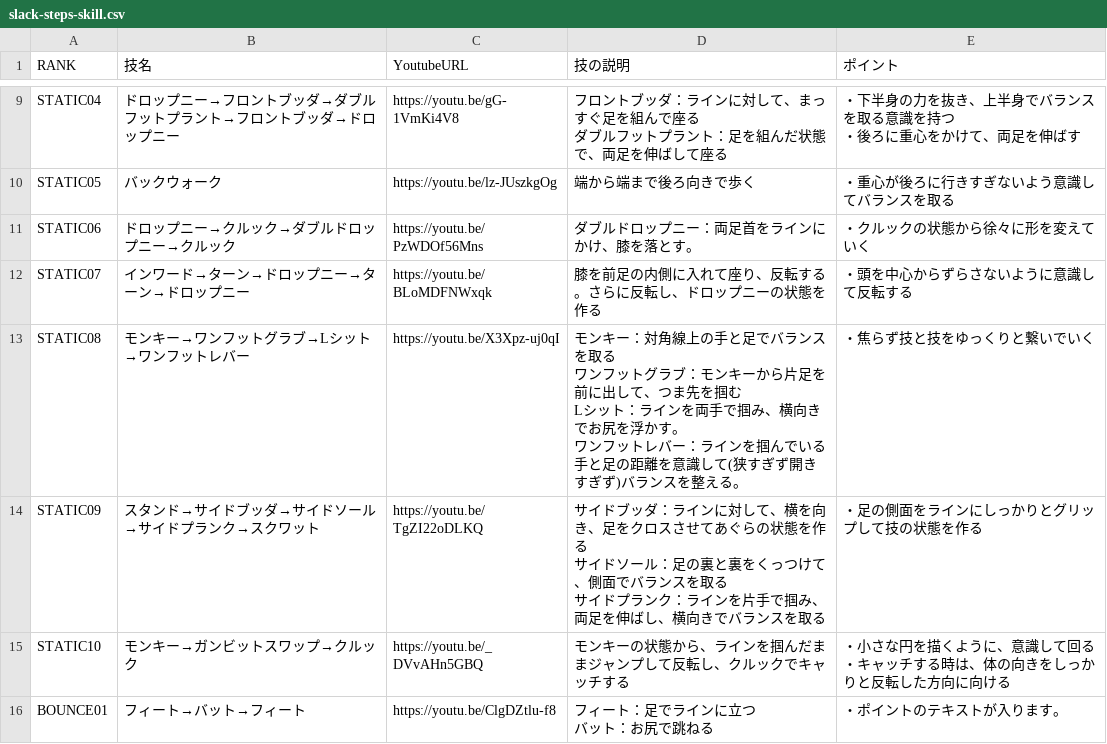
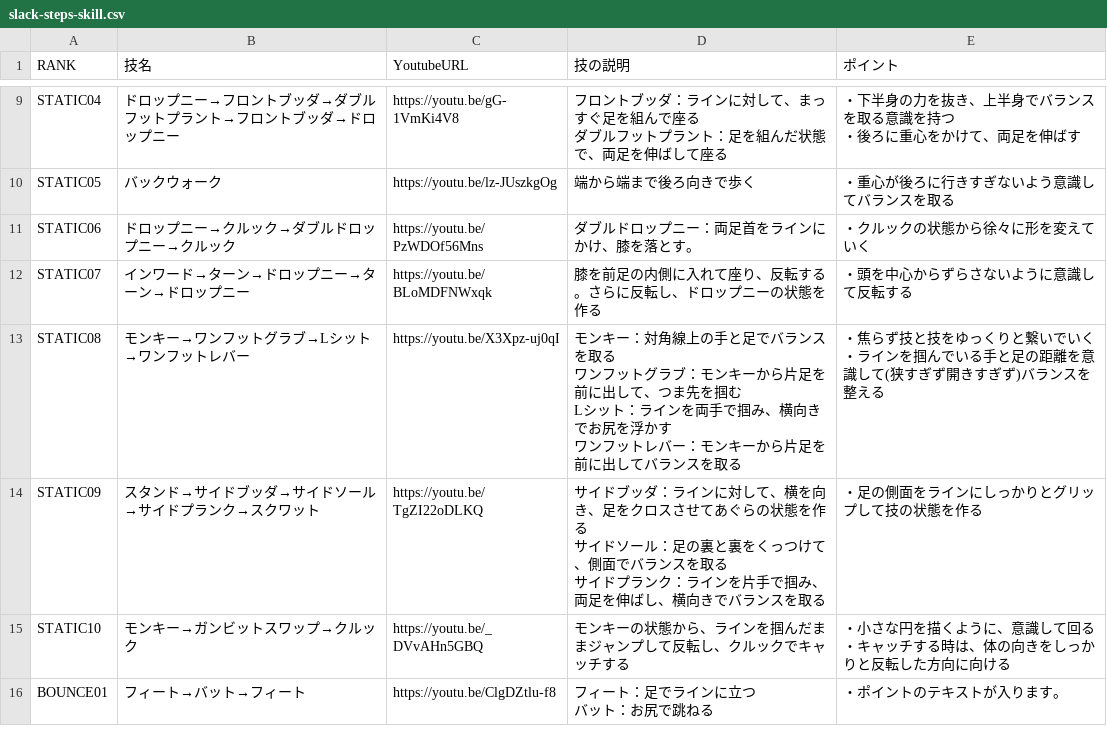
Before and after one commit to slacksteps/slack-steps, a CSV file: src/slack-steps-skill.csv, drawn as a sheet; only a part is shown, gaps mark what is left out.

Commit message:
Update static step eight guidance

```diff
--- a/src/slack-steps-skill.csv
+++ b/src/slack-steps-skill.csv
@@ -21,6 +21,7 @@ STATIC06,ドロップニー→クルック→ダブルドロップニー→ク
 STATIC07,インワード→ターン→ドロップニー→ターン→ドロップニー,https://youtu.be/BLoMDFNWxqk,膝を前足の内側に入れて座り、反転する。さらに反転し、ドロップニーの状態を作る,・頭を中心からずらさないように意識して反転する
-STATIC08,モンキー→ワンフットグラブ→Lシット→ワンフットレバー,https://youtu.be/X3Xpz-uj0qI,"モンキー：対角線上の手と足でバランスを取る
-ワンフットグラブ：モンキーから片足を前に出して、つま先を掴む
-Lシット：ラインを両手で掴み、横向きでお尻を浮かす。
-ワンフットレバー：ラインを掴んでいる手と足の距離を意識して(狭すぎず開きすぎず)バランスを整える。",・焦らず技と技をゆっくりと繋いでいく
+STATIC08,モンキー→ワンフットグラブ→Lシット→ワンフットレバー,https://youtu.be/X3Xpz-uj0qI,"モンキー：対角線上の手と足でバランスを取る
+ワンフットグラブ：モンキーから片足を前に出して、つま先を掴む
+Lシット：ラインを両手で掴み、横向きでお尻を浮かす
+ワンフットレバー：モンキーから片足を前に出してバランスを取る","・焦らず技と技をゆっくりと繋いでいく
+・ラインを掴んでいる手と足の距離を意識して(狭すぎず開きすぎず)バランスを整える"
 STATIC09,スタンド→サイドブッダ→サイドソール→サイドプランク→スクワット,https://youtu.be/TgZI22oDLKQ,"サイドブッダ：ラインに対して、横を向き、足をクロスさせてあぐらの状態を作る
```
Also changed, not shown: 1 other file.
